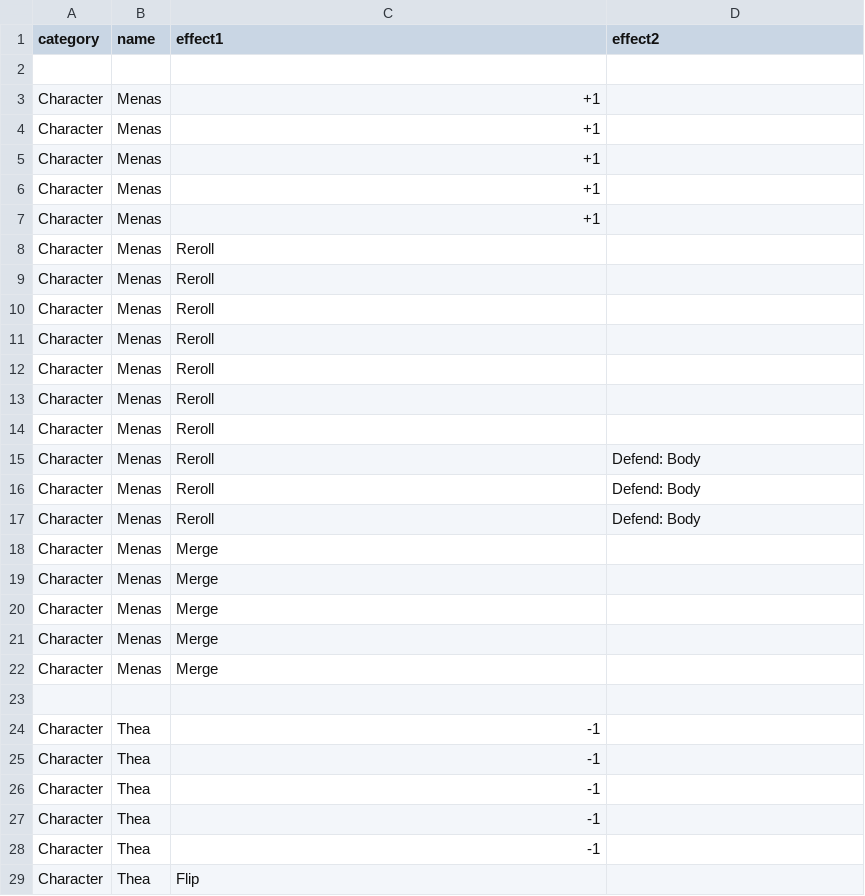
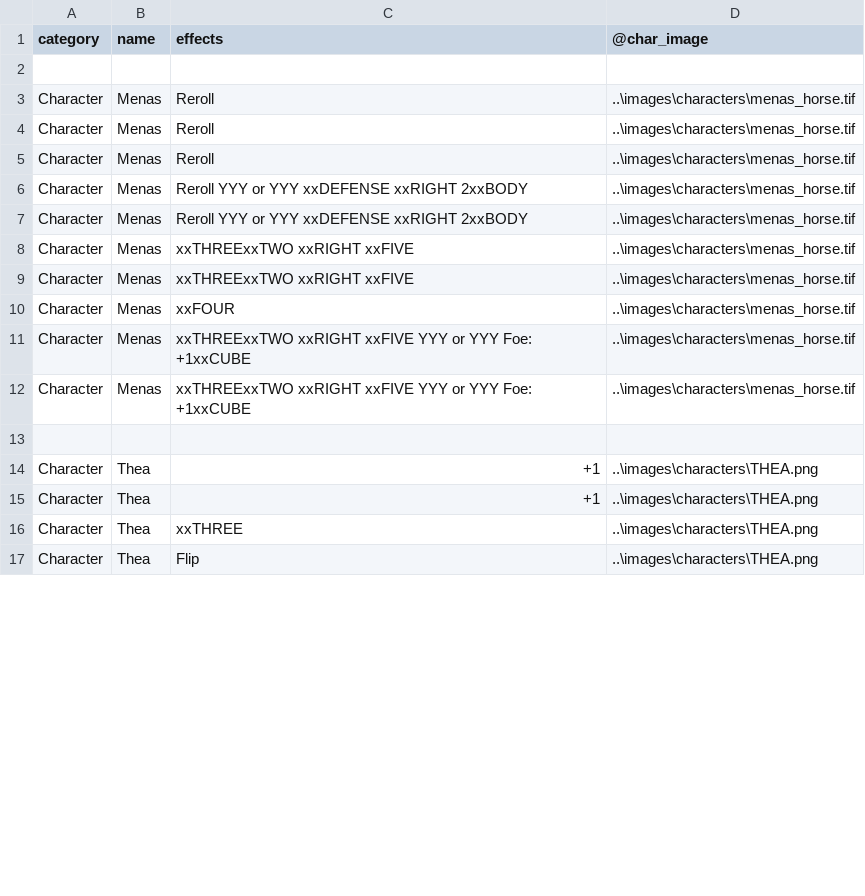
Before and after one commit to ziapeltagames/six-winters, a CSV file: csv/character-cards.csv, drawn as a sheet; only a part is shown; the diff covers the shown part only.

Commit message:
updated mission card tags

```diff
--- a/csv/character-cards.csv
+++ b/csv/character-cards.csv
@@ -1,29 +1,17 @@
-category,name,effect1,effect2
+category,name,effects,@char_image
 
-"Character","Menas","+1",""
-"Character","Menas","+1",""
-"Character","Menas","+1",""
-"Character","Menas","+1",""
-"Character","Menas","+1",""
-"Character","Menas","Reroll",""
-"Character","Menas","Reroll",""
-"Character","Menas","Reroll",""
-"Character","Menas","Reroll",""
-"Character","Menas","Reroll",""
-"Character","Menas","Reroll",""
-"Character","Menas","Reroll",""
-"Character","Menas","Reroll","Defend: Body"
-"Character","Menas","Reroll","Defend: Body"
-"Character","Menas","Reroll","Defend: Body"
-"Character","Menas","Merge",""
-"Character","Menas","Merge",""
-"Character","Menas","Merge",""
-"Character","Menas","Merge",""
-"Character","Menas","Merge",""
+"Character","Menas","Reroll","..\images\characters\menas_horse.tif"
+"Character","Menas","Reroll","..\images\characters\menas_horse.tif"
+"Character","Menas","Reroll","..\images\characters\menas_horse.tif"
+"Character","Menas","Reroll YYY or YYY xxDEFENSE xxRIGHT 2xxBODY","..\images\characters\menas_horse.tif"
+"Character","Menas","Reroll YYY or YYY xxDEFENSE xxRIGHT 2xxBODY","..\images\characters\menas_horse.tif"
+"Character","Menas","xxTHREExxTWO xxRIGHT xxFIVE","..\images\characters\menas_horse.tif"
+"Character","Menas","xxTHREExxTWO xxRIGHT xxFIVE","..\images\characters\menas_horse.tif"
+"Character","Menas","xxFOUR","..\images\characters\menas_horse.tif"
+"Character","Menas","xxTHREExxTWO xxRIGHT xxFIVE YYY or YYY Foe: +1xxCUBE","..\images\characters\menas_horse.tif"
+"Character","Menas","xxTHREExxTWO xxRIGHT xxFIVE YYY or YYY Foe: +1xxCUBE","..\images\characters\menas_horse.tif"
 
-"Character","Thea","-1",""
-"Character","Thea","-1",""
-"Character","Thea","-1",""
-"Character","Thea","-1",""
-"Character","Thea","-1",""
-"Character","Thea","Flip",""
+"Character","Thea","+1","..\images\characters\THEA.png"
+"Character","Thea","+1","..\images\characters\THEA.png"
+"Character","Thea","xxTHREE","..\images\characters\THEA.png"
+"Character","Thea","Flip","..\images\characters\THEA.png"
```
Also changed, not shown: 28 removed rows and 48 edited cells elsewhere in this file, csv/achievement-cards.csv, 5 other files.
